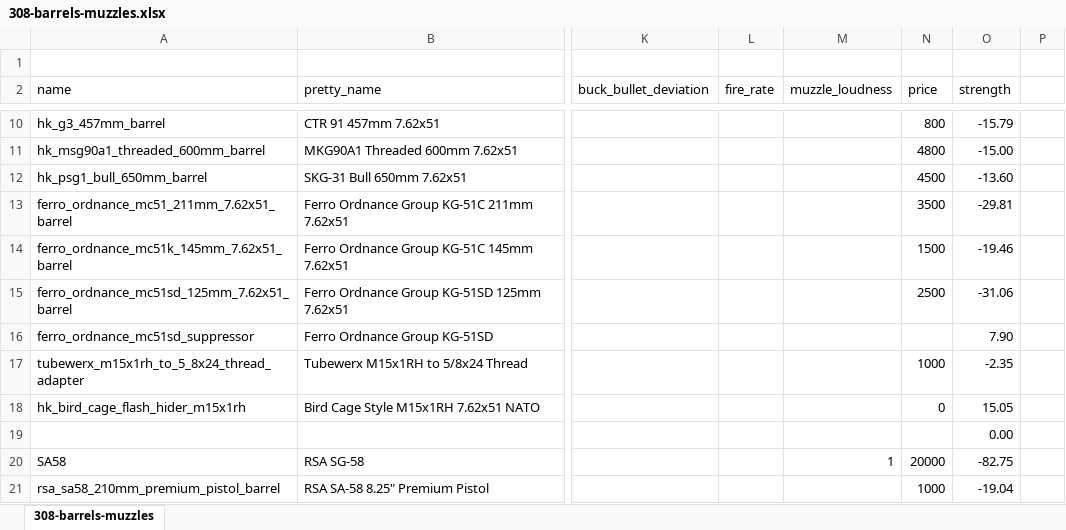
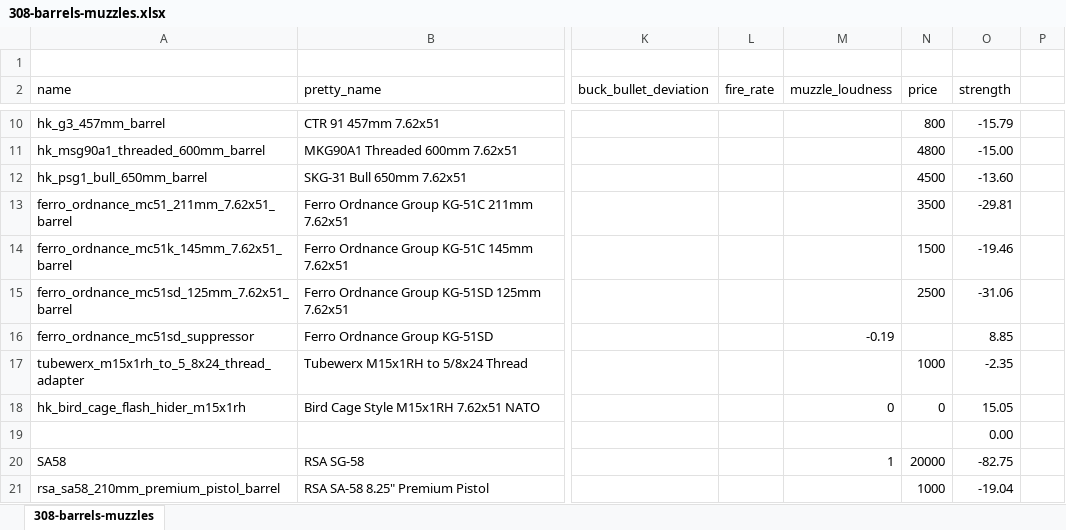
Before and after one commit to recoil-group/deadline-balancing, an Excel workbook: changes/308-barrels-muzzles.xlsx, sheet 308-barrels-muzzles, drawn as a sheet; only a part is shown, gaps mark what is left out; values as stored, in another font and other column widths than the file's, no borders; conditional formats not drawn; the diff names each change by its address in the sheet, - before the commit and + after, or states it on an @@ line.

```diff
--- a/changes/308-barrels-muzzles.xlsx (sheet 308-barrels-muzzles)
+++ b/changes/308-barrels-muzzles.xlsx (sheet 308-barrels-muzzles)
-M16 (muzzle_loudness): (empty)
+M16 (muzzle_loudness): -0.19
-O16 (strength): 7.90
+O16 (strength): 8.85
-M18 (muzzle_loudness): (empty)
+M18 (muzzle_loudness): 0
```
Also changed, not shown: 3 other files.
